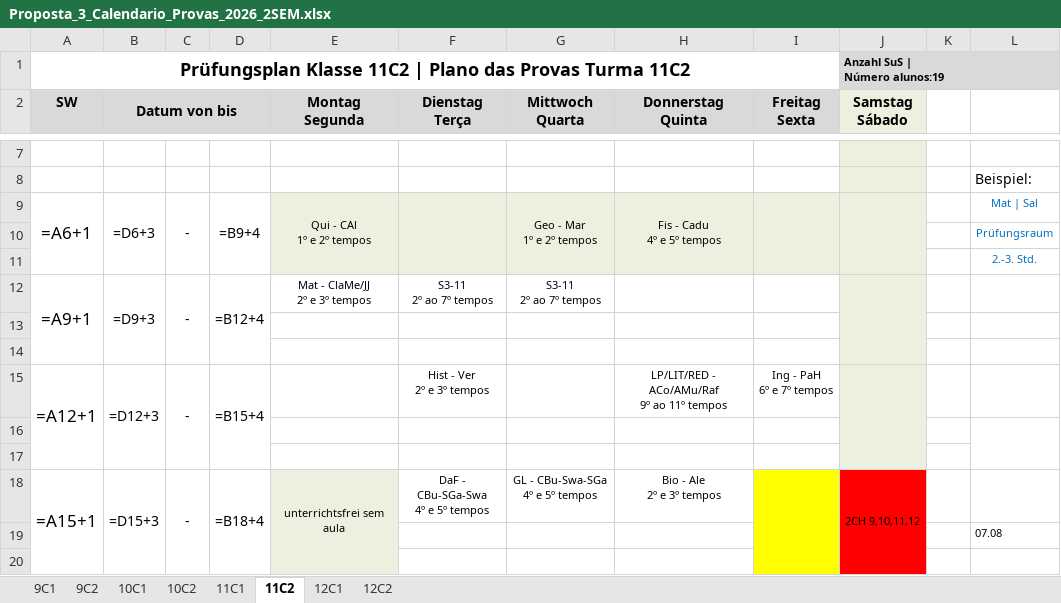
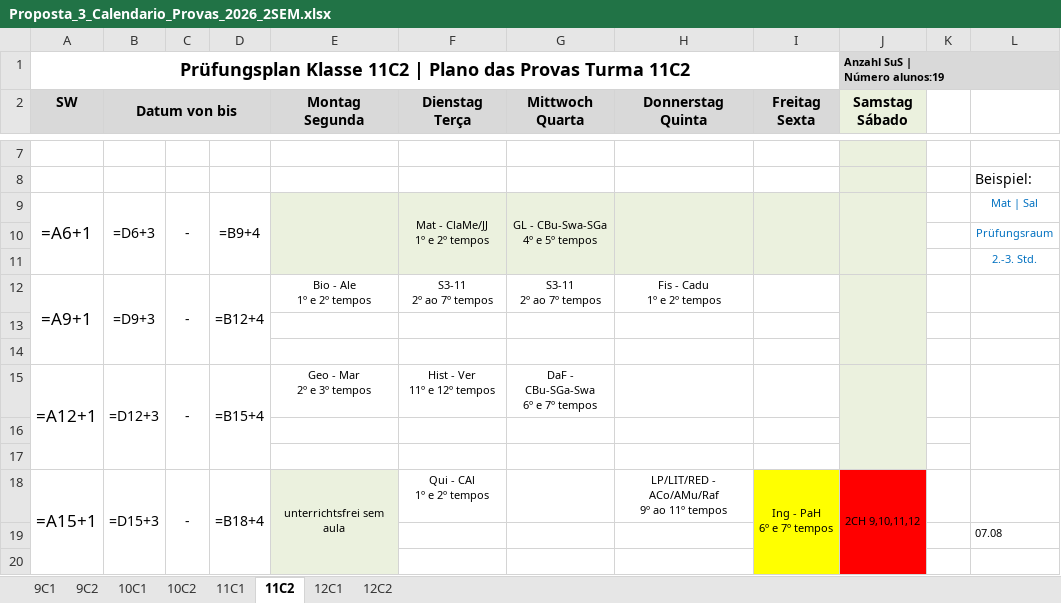
Before and after one commit to cbrener89052/calendarioprovas, an Excel workbook: Horario desenvolvido/Proposta_3_Calendario_Provas_2026_2SEM.xlsx, sheet 11C2, drawn as a sheet; only a part is shown, gaps mark what is left out; values as stored, in another font and other column widths than the file's, no borders; formulas without a stored value are shown as written; ↵ is a line break in a cell; the diff covers the shown part only; the diff names each change by its address in the sheet, - before the commit and + after, or states it on an @@ line.

```diff
--- a/Horario desenvolvido/Proposta_3_Calendario_Provas_2026_2SEM.xlsx (sheet 11C2)
+++ b/Horario desenvolvido/Proposta_3_Calendario_Provas_2026_2SEM.xlsx (sheet 11C2)
-E9 (Montag Segunda): Qui - CAl ↵ 1º e 2º tempos
+E9 (Montag Segunda): (empty)
-F9 (Dienstag Terça): (empty)
+F9 (Dienstag Terça): Mat - ClaMe/JJ ↵ 1º e 2º tempos
-G9 (Mittwoch Quarta): Geo - Mar ↵ 1º e 2º tempos
+G9 (Mittwoch Quarta): GL - CBu-Swa-SGa ↵ 4º e 5º tempos
-H9 (Donnerstag Quinta): Fis - Cadu ↵ 4º e 5º tempos
+H9 (Donnerstag Quinta): (empty)
-E12 (Montag Segunda): Mat - ClaMe/JJ ↵ 2º e 3º tempos
+E12 (Montag Segunda): Bio - Ale ↵ 1º e 2º tempos
-H12 (Donnerstag Quinta): (empty)
+H12 (Donnerstag Quinta): Fis - Cadu ↵ 1º e 2º tempos
-E15 (Montag Segunda): (empty)
+E15 (Montag Segunda): Geo - Mar ↵ 2º e 3º tempos
-F15 (Dienstag Terça): Hist - Ver ↵ 2º e 3º tempos
+F15 (Dienstag Terça): Hist - Ver ↵ 11º e 12º tempos
-G15 (Mittwoch Quarta): (empty)
+G15 (Mittwoch Quarta): DaF - CBu-SGa-Swa ↵ 6º e 7º tempos
-H15 (Donnerstag Quinta): LP/LIT/RED - ACo/AMu/Raf ↵ 9º ao 11º tempos
+H15 (Donnerstag Quinta): (empty)
-I15 (Freitag Sexta): Ing - PaH ↵ 6º e 7º tempos
+I15 (Freitag Sexta): (empty)
-F18 (Dienstag Terça): DaF - CBu-SGa-Swa ↵ 4º e 5º tempos
+F18 (Dienstag Terça): Qui - CAl ↵ 1º e 2º tempos
-G18 (Mittwoch Quarta): GL - CBu-Swa-SGa ↵ 4º e 5º tempos
+G18 (Mittwoch Quarta): (empty)
-H18 (Donnerstag Quinta): Bio - Ale ↵ 2º e 3º tempos
+H18 (Donnerstag Quinta): LP/LIT/RED - ACo/AMu/Raf ↵ 9º ao 11º tempos
-I18 (Freitag Sexta): (empty)
+I18 (Freitag Sexta): Ing - PaH ↵ 6º e 7º tempos
```
Also changed, not shown: 19 edited cells and cell formats elsewhere in this sheet, sheet 11C1, sheet 9C1, sheet 9C2, sheet 12C1, sheet 12C2, sheet 10C2, 1 more sheet, Horario desenvolvido/Relatorio_Tempos_Cedidos_Proposta_1.xlsx, Horario desenvolvido/Relatorio_Tempos_Cedidos_Proposta_2.xlsx, 11 other files.
